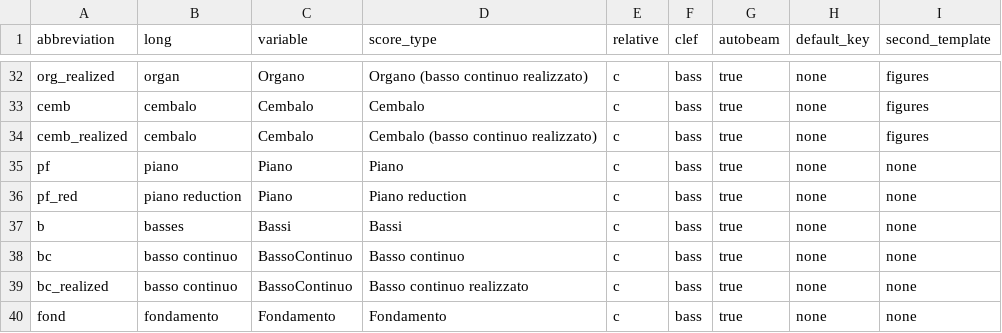
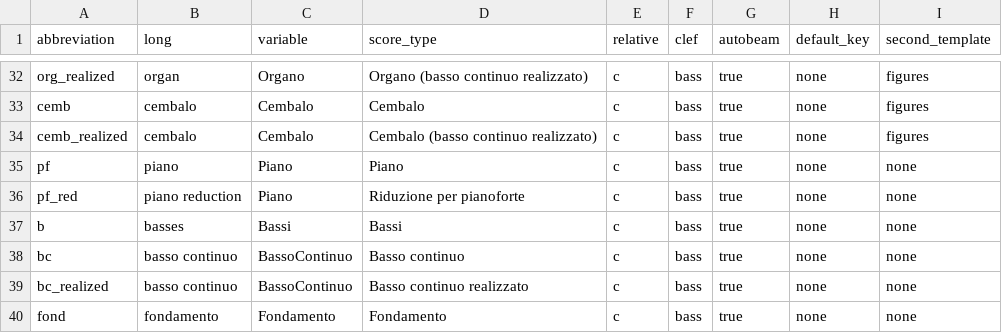
Before and after one commit to skafdasschaf/lilypond-tools, a CSV file: instrument_data.csv, drawn as a sheet; only a part is shown, gaps mark what is left out.

Commit message:
corrects score type for piano reduction

```diff
--- a/instrument_data.csv
+++ b/instrument_data.csv
@@ -35,3 +35,3 @@ cemb_realized,cembalo,Cembalo,Cembalo (basso continuo realizzato),c,bass,true,no
 pf,piano,Piano,Piano,c,bass,true,none,none
-pf_red,piano reduction,Piano,Piano reduction,c,bass,true,none,none
+pf_red,piano reduction,Piano,Riduzione per pianoforte,c,bass,true,none,none
 b,basses,Bassi,Bassi,c,bass,true,none,none
```
